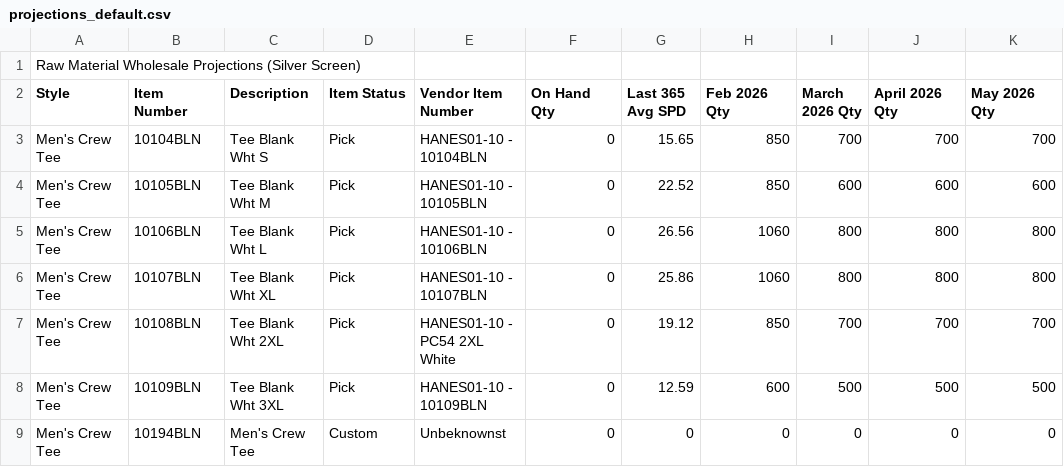
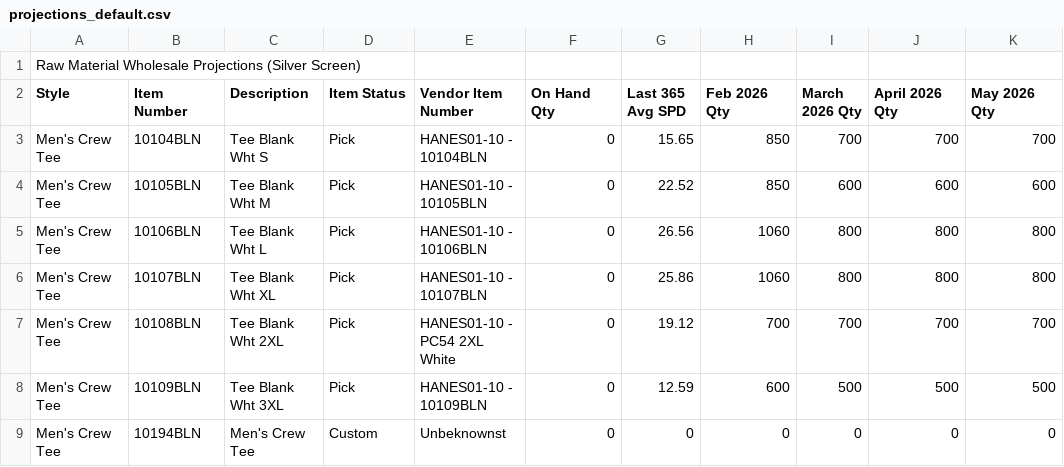
Before and after one commit to BCBELL108/DS_MRP, a CSV file: data/projections_default.csv, drawn as a sheet; only a part is shown.

Commit message:
Add files via upload

```diff
--- a/data/projections_default.csv
+++ b/data/projections_default.csv
@@ -6,3 +6,3 @@ Men's Crew Tee,10106BLN,Tee Blank Wht L,Pick,HANES01-10 - 10106BLN,0,26.56,1060,
 Men's Crew Tee,10107BLN,Tee Blank Wht XL,Pick,HANES01-10 - 10107BLN,0,25.86,1060,800,800,800
-Men's Crew Tee,10108BLN,Tee Blank Wht 2XL,Pick,HANES01-10 - PC54 2XL White,0,19.12,850,700,700,700
+Men's Crew Tee,10108BLN,Tee Blank Wht 2XL,Pick,HANES01-10 - PC54 2XL White,0,19.12,700,700,700,700
 Men's Crew Tee,10109BLN,Tee Blank Wht 3XL,Pick,HANES01-10 - 10109BLN,0,12.59,600,500,500,500
```
